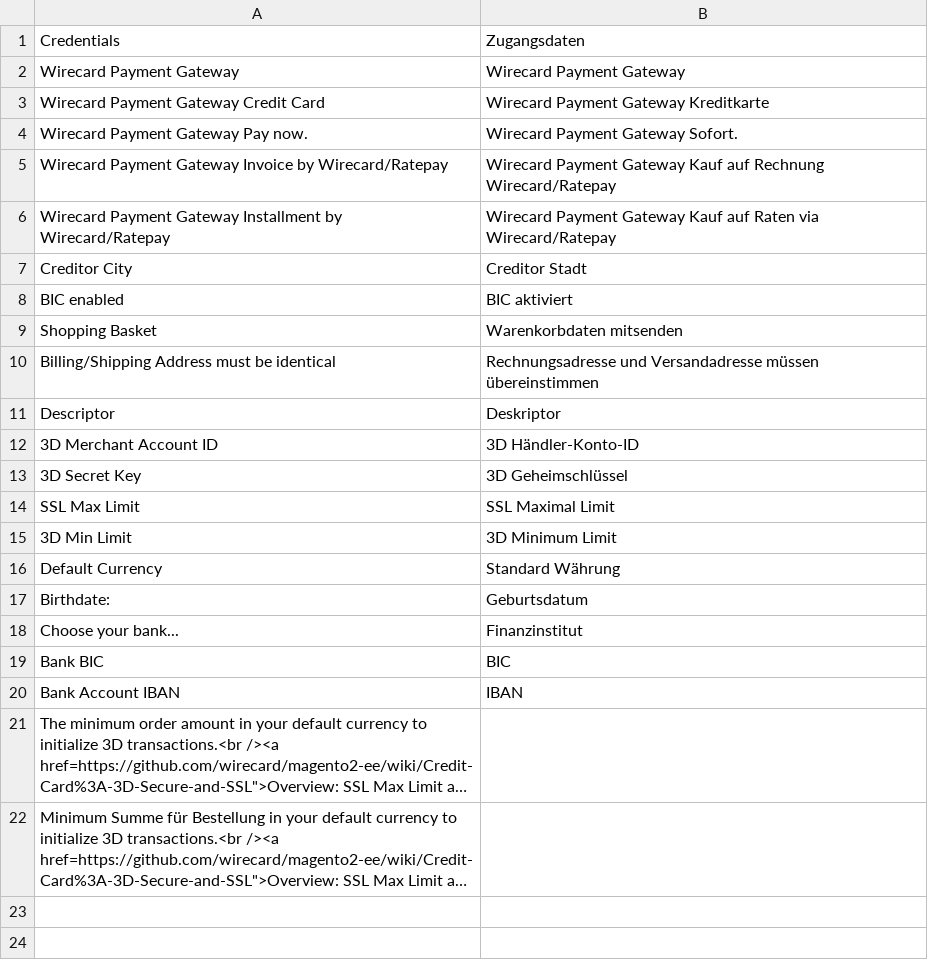
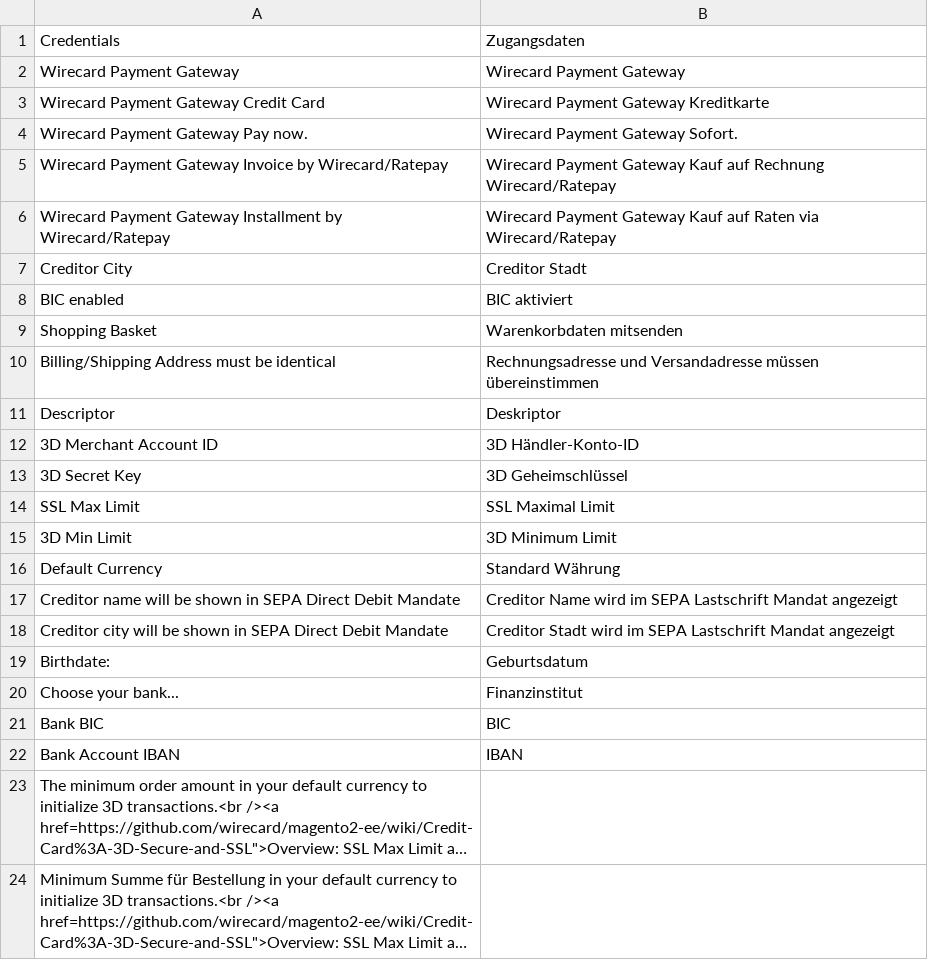
Before and after one commit to wirecard/magento2-ee, a CSV file: i18n/de_DE.csv, drawn as a sheet; long unchanged cells end in …; the diff names each change by its address in the sheet, - before the commit and + after, or states it on an @@ line.

Commit message:
#76 Add sepa param comments

```diff
--- a/i18n/de_DE.csv
+++ b/i18n/de_DE.csv
+row 17: Creditor name will be shown in SEPA Direct Debit Mandate | Creditor Name wird im SEPA Lastschrift Mandat angezeigt
+row 18: Creditor city will be shown in SEPA Direct Debit Mandate | Creditor Stadt wird im SEPA Lastschrift Mandat angezeigt
```
Also changed, not shown: 1 other file.
